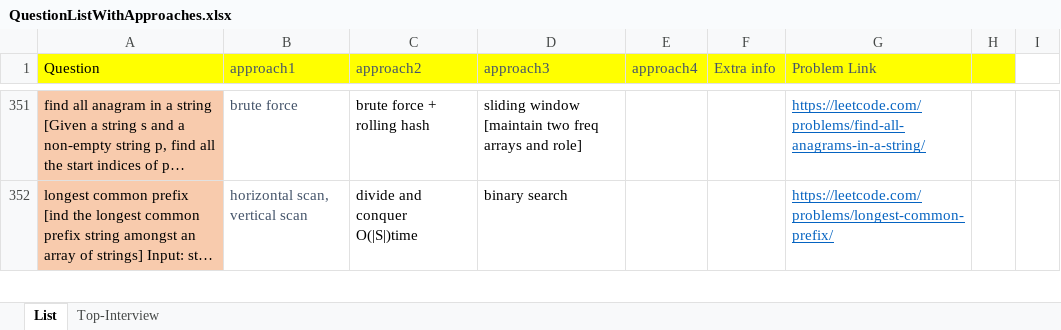
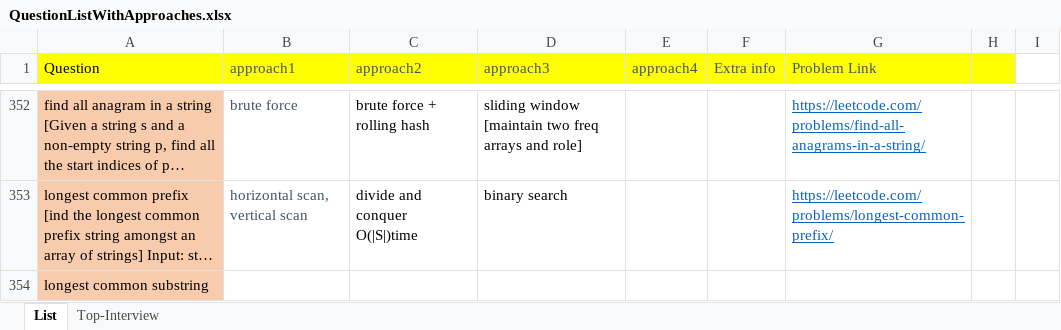
Before and after one commit to aksharkashyap/DSALGO, an Excel workbook: Applications/QuestionListWithApproaches.xlsx, sheet List, drawn as a sheet; only a part is shown, gaps mark what is left out; long unchanged cells end in …; values as stored, in another font and other column widths than the file's, no borders; the diff covers the shown part only; the diff names each change by its address in the sheet, - before the commit and + after, or states it on an @@ line.

```diff
--- a/Applications/QuestionListWithApproaches.xlsx (sheet List)
+++ b/Applications/QuestionListWithApproaches.xlsx (sheet List)
+row 354: longest common substring
```
Also changed, not shown: 2 added rows and 3 edited cells elsewhere in this sheet, 10 other files.
